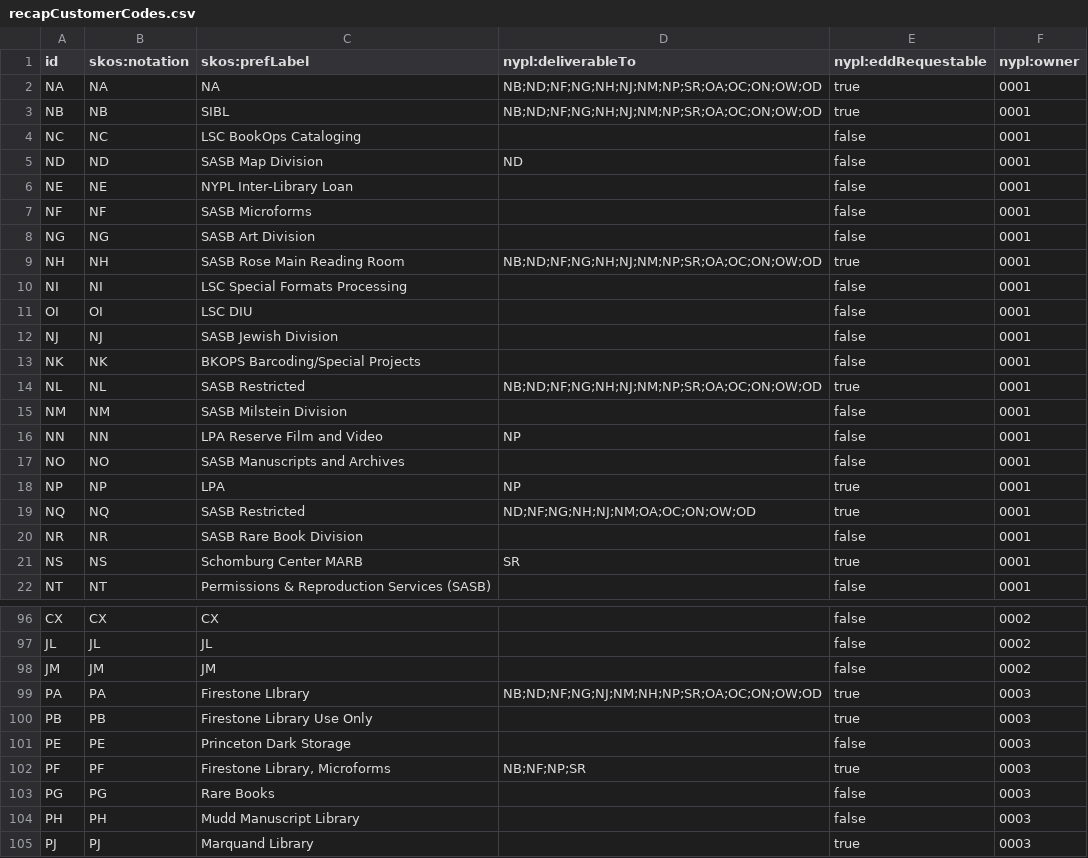
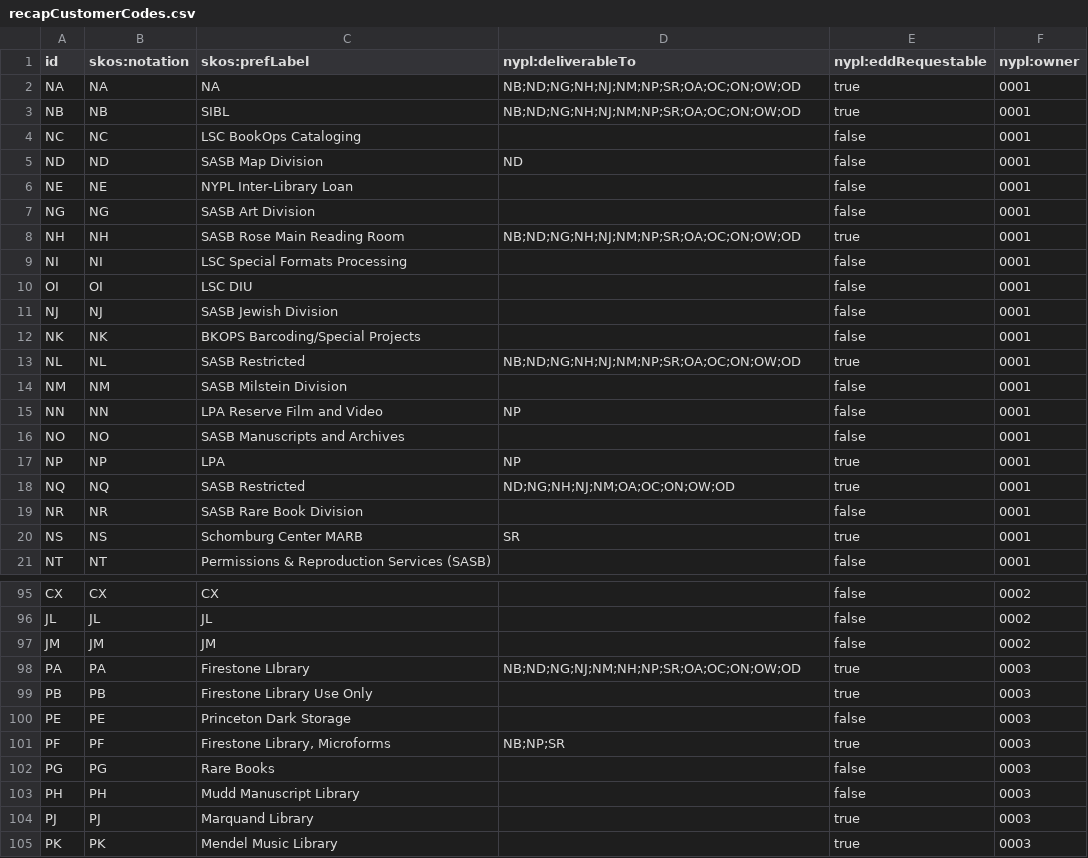
Before and after one commit to NYPL/nypl-core, a CSV file: vocabularies/csv/recapCustomerCodes.csv, drawn as a sheet; only a part is shown, gaps mark what is left out; the shorter side is filled out with more unchanged rows; the diff covers the shown part only.

```diff
--- a/vocabularies/csv/recapCustomerCodes.csv
+++ b/vocabularies/csv/recapCustomerCodes.csv
@@ -1,4 +1,4 @@
 id,skos:notation,skos:prefLabel,nypl:deliverableTo,nypl:eddRequestable,nypl:owner
-NA,NA,NA,NB;ND;NF;NG;NH;NJ;NM;NP;SR;OA;OC;ON;OW;OD,true,0001
-NB,NB,SIBL,NB;ND;NF;NG;NH;NJ;NM;NP;SR;OA;OC;ON;OW;OD,true,0001
+NA,NA,NA,NB;ND;NG;NH;NJ;NM;NP;SR;OA;OC;ON;OW;OD,true,0001
+NB,NB,SIBL,NB;ND;NG;NH;NJ;NM;NP;SR;OA;OC;ON;OW;OD,true,0001
 NC,NC,LSC BookOps Cataloging,,false,0001
@@ -6,5 +6,4 @@ ND,ND,SASB Map Division,ND,false,0001
 NE,NE,NYPL Inter-Library Loan,,false,0001
-NF,NF,SASB Microforms,,false,0001
 NG,NG,SASB Art Division,,false,0001
-NH,NH,SASB Rose Main Reading Room,NB;ND;NF;NG;NH;NJ;NM;NP;SR;OA;OC;ON;OW;OD,true,0001
+NH,NH,SASB Rose Main Reading Room,NB;ND;NG;NH;NJ;NM;NP;SR;OA;OC;ON;OW;OD,true,0001
 NI,NI,LSC Special Formats Processing,,false,0001
@@ -13,3 +12,3 @@ NJ,NJ,SASB Jewish Division,,false,0001
 NK,NK,BKOPS Barcoding/Special Projects,,false,0001
-NL,NL,SASB Restricted,NB;ND;NF;NG;NH;NJ;NM;NP;SR;OA;OC;ON;OW;OD,true,0001
+NL,NL,SASB Restricted,NB;ND;NG;NH;NJ;NM;NP;SR;OA;OC;ON;OW;OD,true,0001
 NM,NM,SASB Milstein Division,,false,0001
@@ -18,3 +17,3 @@ NO,NO,SASB Manuscripts and Archives,,false,0001
 NP,NP,LPA,NP,true,0001
-NQ,NQ,SASB Restricted,ND;NF;NG;NH;NJ;NM;OA;OC;ON;OW;OD,true,0001
+NQ,NQ,SASB Restricted,ND;NG;NH;NJ;NM;OA;OC;ON;OW;OD,true,0001
 NR,NR,SASB Rare Book Division,,false,0001
@@ -98,6 +97,6 @@ JL,JL,JL,,false,0002
 JM,JM,JM,,false,0002
-PA,PA,Firestone LIbrary,NB;ND;NF;NG;NJ;NM;NH;NP;SR;OA;OC;ON;OW;OD,true,0003
+PA,PA,Firestone LIbrary,NB;ND;NG;NJ;NM;NH;NP;SR;OA;OC;ON;OW;OD,true,0003
 PB,PB,Firestone Library Use Only,,true,0003
 PE,PE,Princeton Dark Storage,,false,0003
-PF,PF,"Firestone Library, Microforms",NB;NF;NP;SR,true,0003
+PF,PF,"Firestone Library, Microforms",NB;NP;SR,true,0003
 PG,PG,Rare Books,,false,0003
```
Also changed, not shown: 29 edited cells elsewhere in this file, 2 other files.
